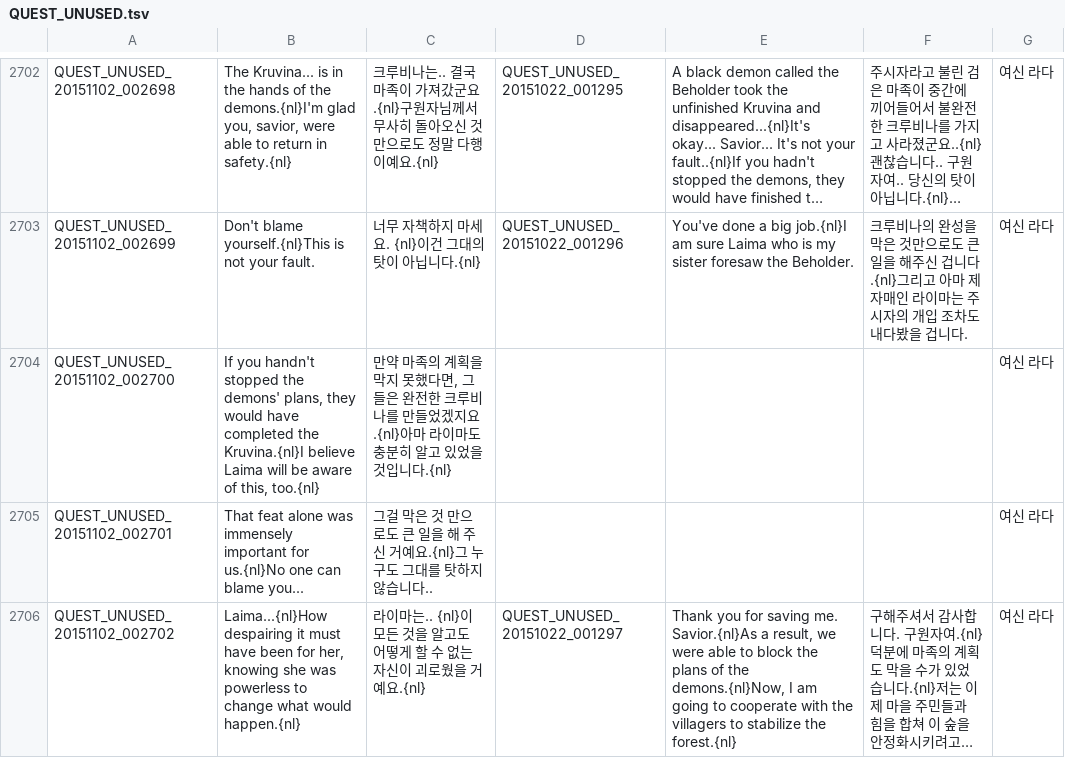
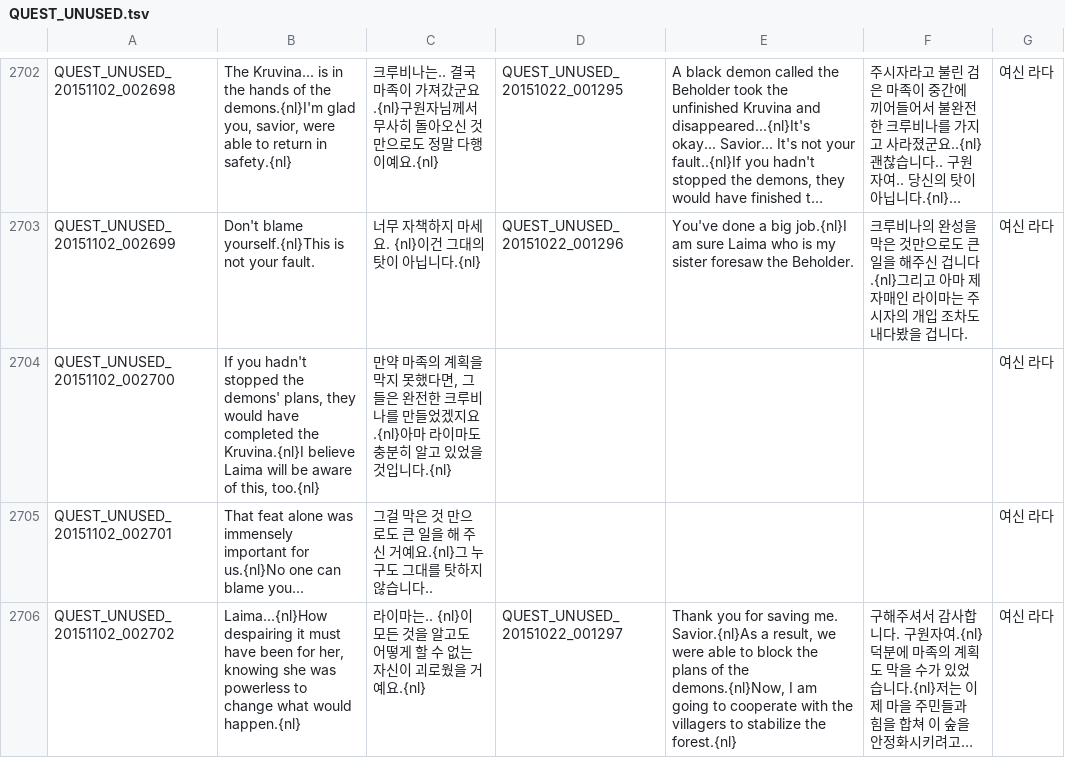
Before and after one commit to Treeofsavior/PortugueseTranslation, a TSV file: QUEST_UNUSED.tsv, drawn as a sheet; only a part is shown, gaps mark what is left out; long unchanged cells end in …; the diff covers the shown part only; the diff names each change by its address in the sheet, - before the commit and + after, or states it on an @@ line.

```diff
--- a/QUEST_UNUSED.tsv
+++ b/QUEST_UNUSED.tsv
-B2704: If you handn't stopped the…
+B2704: If you hadn't stopped the…
```
Also changed, not shown: 12 edited cells elsewhere in this file, INTL.tsv, 6 other files.
